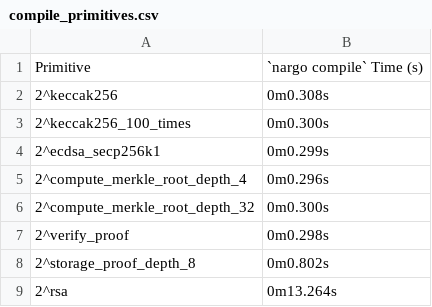
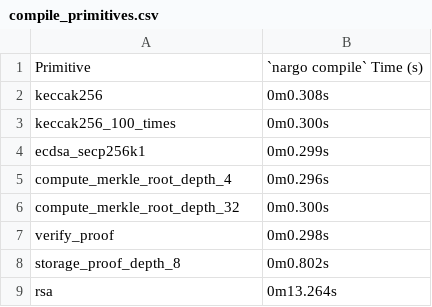
Before and after one commit to Savio-Sou/noir-benchmarks, a CSV file: results/compile_primitives.csv, drawn as a sheet.

Commit message:
Fix primitive names in CSV

```diff
--- a/results/compile_primitives.csv
+++ b/results/compile_primitives.csv
@@ -1,9 +1,9 @@
 Primitive,`nargo compile` Time (s)
-2^keccak256,0m0.308s
-2^keccak256_100_times,0m0.300s
-2^ecdsa_secp256k1,0m0.299s
-2^compute_merkle_root_depth_4,0m0.296s
-2^compute_merkle_root_depth_32,0m0.300s
-2^verify_proof,0m0.298s
-2^storage_proof_depth_8,0m0.802s
-2^rsa,0m13.264s
+keccak256,0m0.308s
+keccak256_100_times,0m0.300s
+ecdsa_secp256k1,0m0.299s
+compute_merkle_root_depth_4,0m0.296s
+compute_merkle_root_depth_32,0m0.300s
+verify_proof,0m0.298s
+storage_proof_depth_8,0m0.802s
+rsa,0m13.264s
```
Also changed, not shown: 1 other file.
